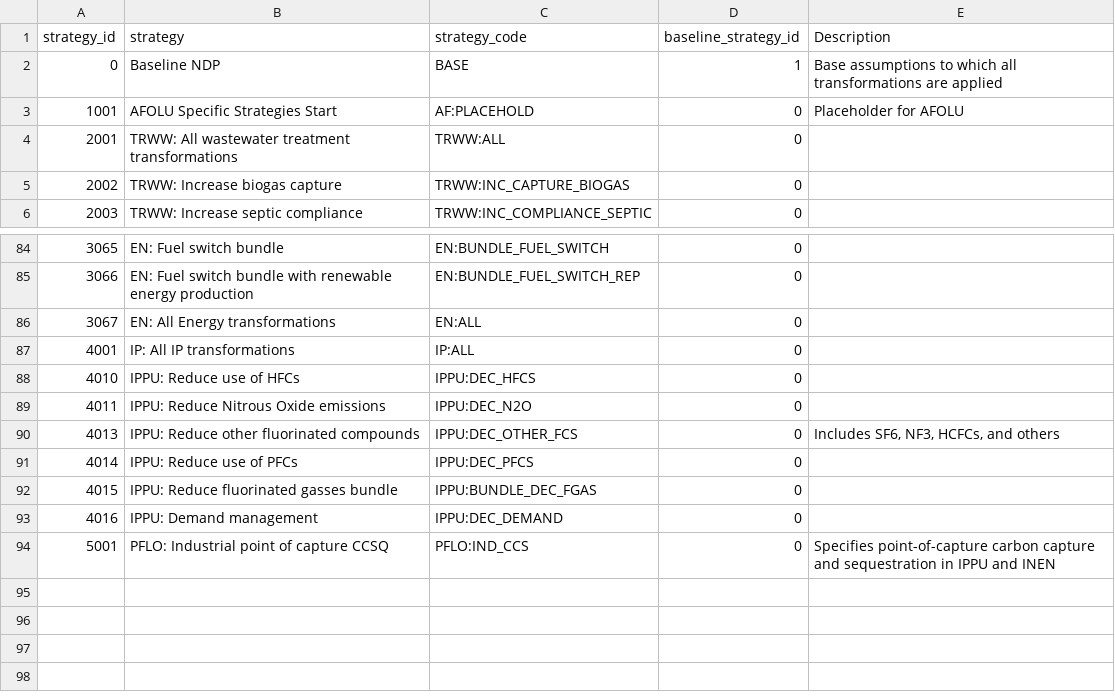
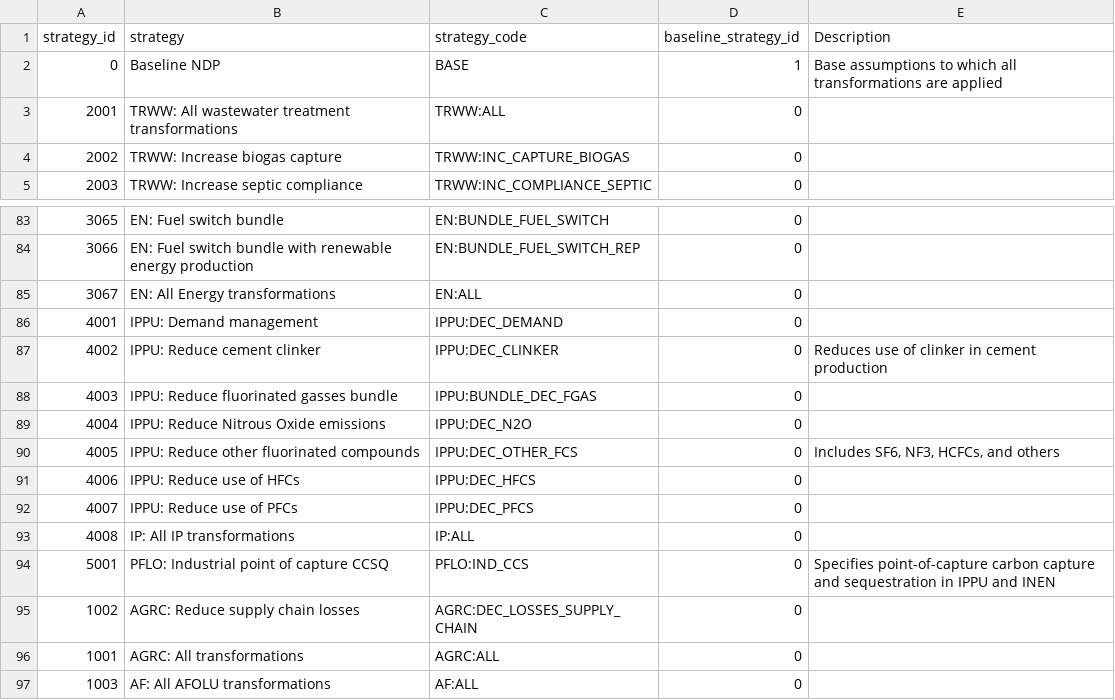
Before and after one commit to jarojasag/lac_decarbonization, a CSV file: docs/source/csvs/attribute_dim_strategy_id.csv, drawn as a sheet; only a part is shown, gaps mark what is left out.

Commit message:
started AFOLU transformation functions

```diff
--- a/docs/source/csvs/attribute_dim_strategy_id.csv
+++ b/docs/source/csvs/attribute_dim_strategy_id.csv
@@ -2,3 +2,2 @@
 0,Baseline NDP,BASE,1,Base assumptions to which all transformations are applied
-1001,AFOLU Specific Strategies Start,AF:PLACEHOLD,0,Placeholder for AFOLU
 2001,TRWW: All wastewater treatment transformations,TRWW:ALL,0,
@@ -86,9 +85,13 @@
 3067,EN: All Energy transformations,EN:ALL,0,
-4001,IP: All IP transformations,IP:ALL,0,
-4010,IPPU: Reduce use of HFCs,IPPU:DEC_HFCS,0,
-4011,IPPU: Reduce Nitrous Oxide emissions,IPPU:DEC_N2O,0,
-4013,IPPU: Reduce other fluorinated compounds,IPPU:DEC_OTHER_FCS,0,"Includes SF6, NF3, HCFCs, and others"
-4014,IPPU: Reduce use of PFCs,IPPU:DEC_PFCS,0,
-4015,IPPU: Reduce fluorinated gasses bundle,IPPU:BUNDLE_DEC_FGAS,0,
-4016,IPPU: Demand management,IPPU:DEC_DEMAND,0,
+4001,IPPU: Demand management,IPPU:DEC_DEMAND,0,
+4002,IPPU: Reduce cement clinker,IPPU:DEC_CLINKER,0,Reduces use of clinker in cement production
+4003,IPPU: Reduce fluorinated gasses bundle,IPPU:BUNDLE_DEC_FGAS,0,
+4004,IPPU: Reduce Nitrous Oxide emissions,IPPU:DEC_N2O,0,
+4005,IPPU: Reduce other fluorinated compounds,IPPU:DEC_OTHER_FCS,0,"Includes SF6, NF3, HCFCs, and others"
+4006,IPPU: Reduce use of HFCs,IPPU:DEC_HFCS,0,
+4007,IPPU: Reduce use of PFCs,IPPU:DEC_PFCS,0,
+4008,IP: All IP transformations,IP:ALL,0,
 5001,PFLO: Industrial point of capture CCSQ,PFLO:IND_CCS,0,Specifies point-of-capture carbon capture and sequestration in IPPU and INEN
+1002,AGRC: Reduce supply chain losses,AGRC:DEC_LOSSES_SUPPLY_CHAIN,0,
+1001,AGRC: All transformations,AGRC:ALL,0,
+1003,AF: All AFOLU transformations,AF:ALL,0,
```
Also changed, not shown: 10 other files.
